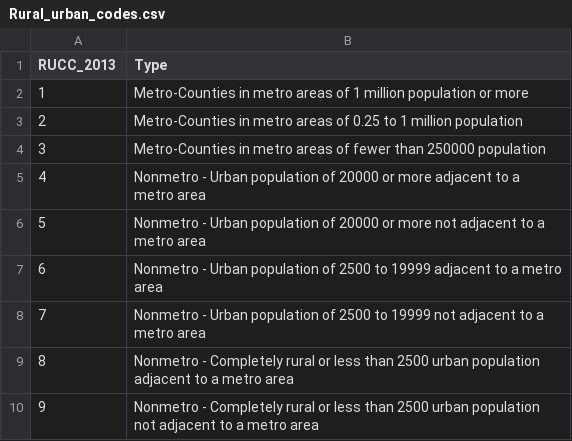
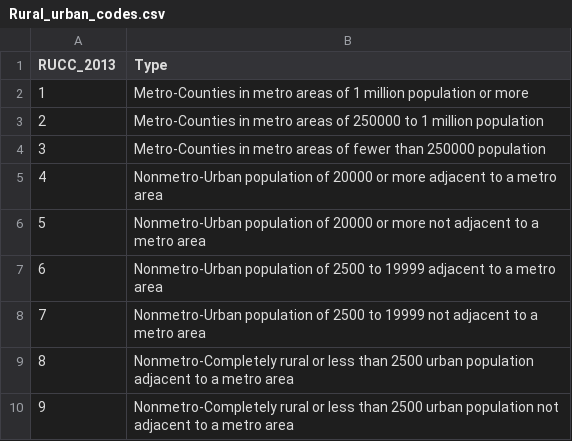
Before and after one commit to cathyxinxyz/Capstone_Project_1, a CSV file: Datasets/geography/Rural_urban_codes.csv, drawn as a sheet.

Commit message:
dataset and codes updated

```diff
--- a/Datasets/geography/Rural_urban_codes.csv
+++ b/Datasets/geography/Rural_urban_codes.csv
@@ -2,9 +2,9 @@ RUCC_2013,Type
 1,Metro-Counties in metro areas of 1 million population or more
-2,Metro-Counties in metro areas of 0.25 to 1 million population
+2,Metro-Counties in metro areas of 250000 to 1 million population
 3,Metro-Counties in metro areas of fewer than 250000 population
-4,Nonmetro - Urban population of 20000 or more adjacent to a metro area
-5,Nonmetro - Urban population of 20000 or more not adjacent to a metro area
-6,Nonmetro - Urban population of 2500 to 19999 adjacent to a metro area
-7,Nonmetro - Urban population of 2500 to 19999 not adjacent to a metro area
-8,Nonmetro - Completely rural or less than 2500 urban population adjacent to a metro area
-9,Nonmetro - Completely rural or less than 2500 urban population not adjacent to a metro area
+4,Nonmetro-Urban population of 20000 or more adjacent to a metro area
+5,Nonmetro-Urban population of 20000 or more not adjacent to a metro area
+6,Nonmetro-Urban population of 2500 to 19999 adjacent to a metro area
+7,Nonmetro-Urban population of 2500 to 19999 not adjacent to a metro area
+8,Nonmetro-Completely rural or less than 2500 urban population adjacent to a metro area
+9,Nonmetro-Completely rural or less than 2500 urban population not adjacent to a metro area
```
Also changed, not shown: 1 other file.
